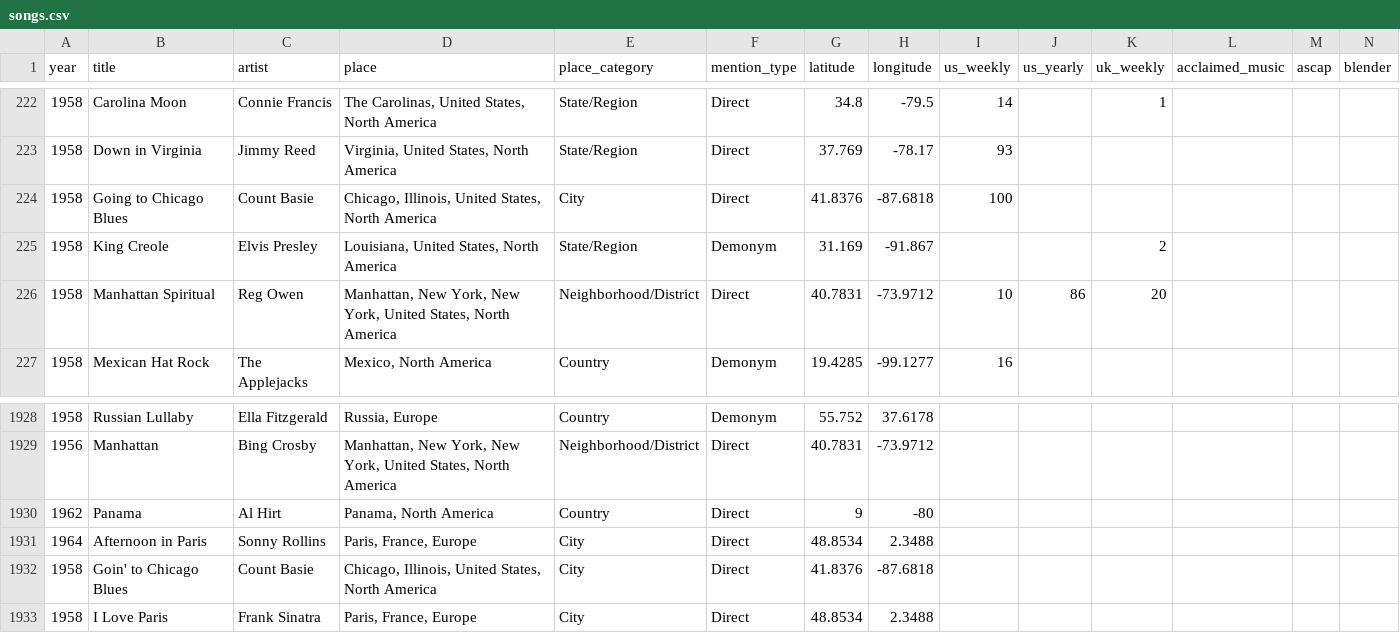
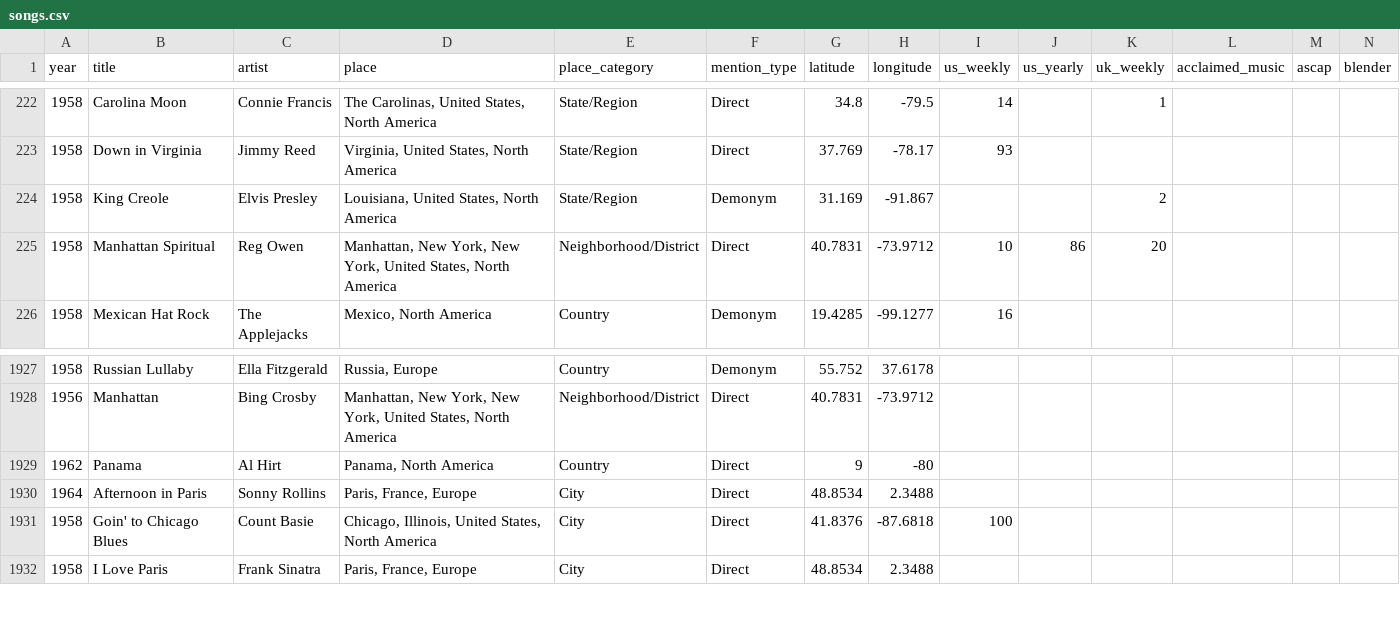
Before and after one commit to cdr4321/songs-about-places, a CSV file: data/songs.csv, drawn as a sheet; only a part is shown, gaps mark what is left out; removed rows and columns are numbered as before the commit, all else as after; rows hold the shown columns only; the diff names each change by its address in the sheet, - before the commit and + after, or states it on an @@ line.

Commit message:
Combine Basie Goin' to Chicago Entries

```diff
--- a/data/songs.csv
+++ b/data/songs.csv
-row 224: 1958 | Going to Chicago Blues | Count Basie | Chicago, Illinois, United States, North America | City | Direct | 41.8376 | -87.6818 | 100
-I1931 (us_weekly): (empty)
+I1931 (us_weekly): 100
```
